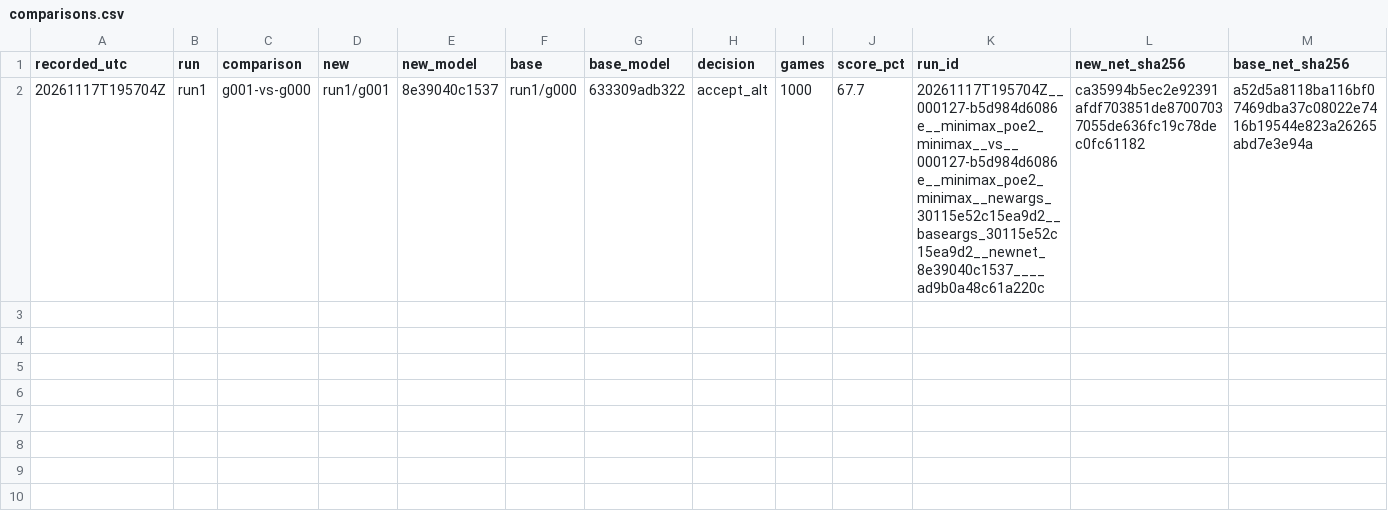
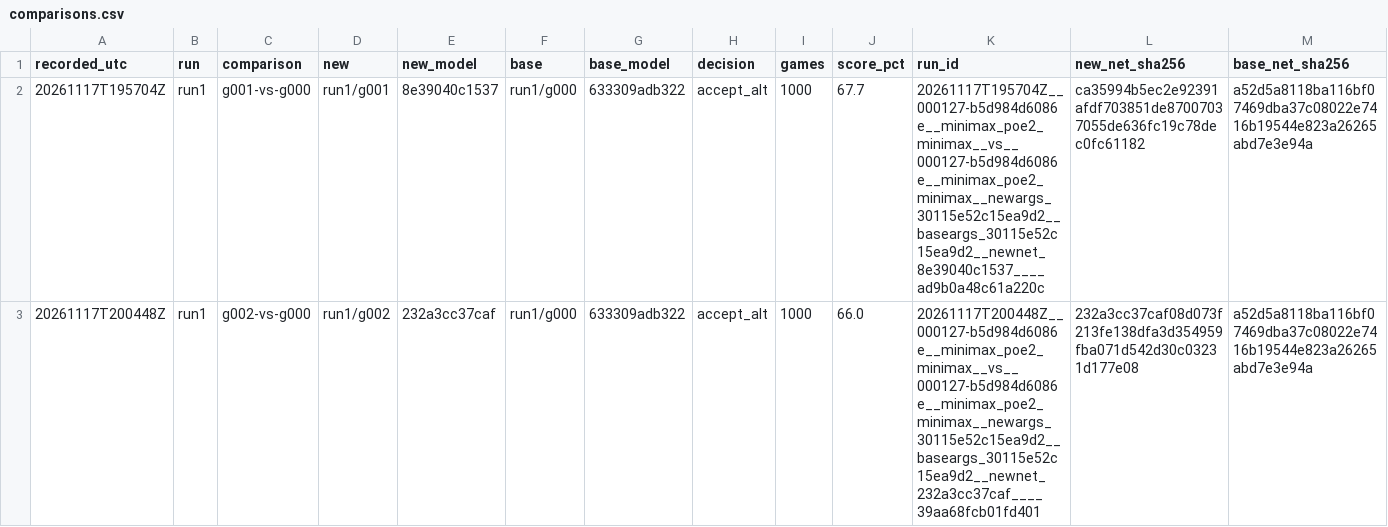
Before and after one commit to ziqizhang42/PoE2-engine, a CSV file: models/comparisons.csv, drawn as a sheet; the diff names each change by its address in the sheet, - before the commit and + after, or states it on an @@ line.

```diff
--- a/models/comparisons.csv
+++ b/models/comparisons.csv
+row 3: 20261117T200448Z | run1 | g002-vs-g000 | run1/g002 | 232a3cc37caf | run1/g000 | 633309adb322 | accept_alt | 1000 | 66.0 | 20261117T200448Z__000127-b5d984d6086e__minimax_poe2_minimax__vs__000127-b5d984d6086e__minimax_poe2_minimax__newargs_30115e52c15ea9d2__baseargs_30115e52c15ea9d2__newnet_232a3cc37caf____39aa68fcb01fd401 | 232a3cc37caf08d073f213fe138dfa3d354959fba071d542d30c03231d177e08 | a52d5a8118ba116bf07469dba37c08022e7416b19544e823a26265abd7e3e94a
```
Also changed, not shown: eval/results.csv.
